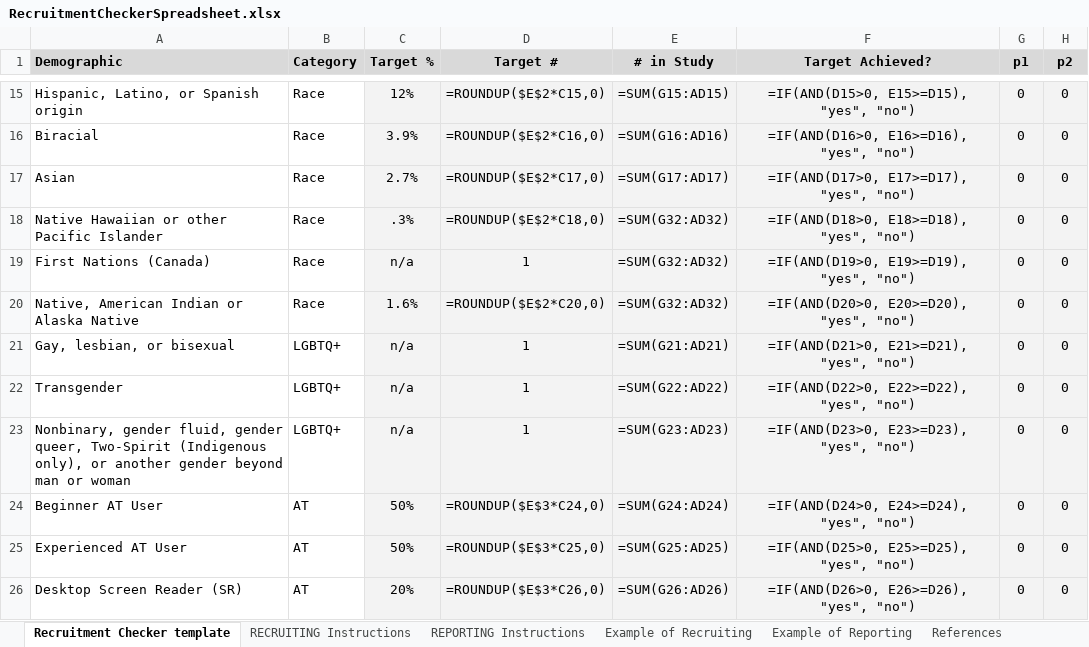
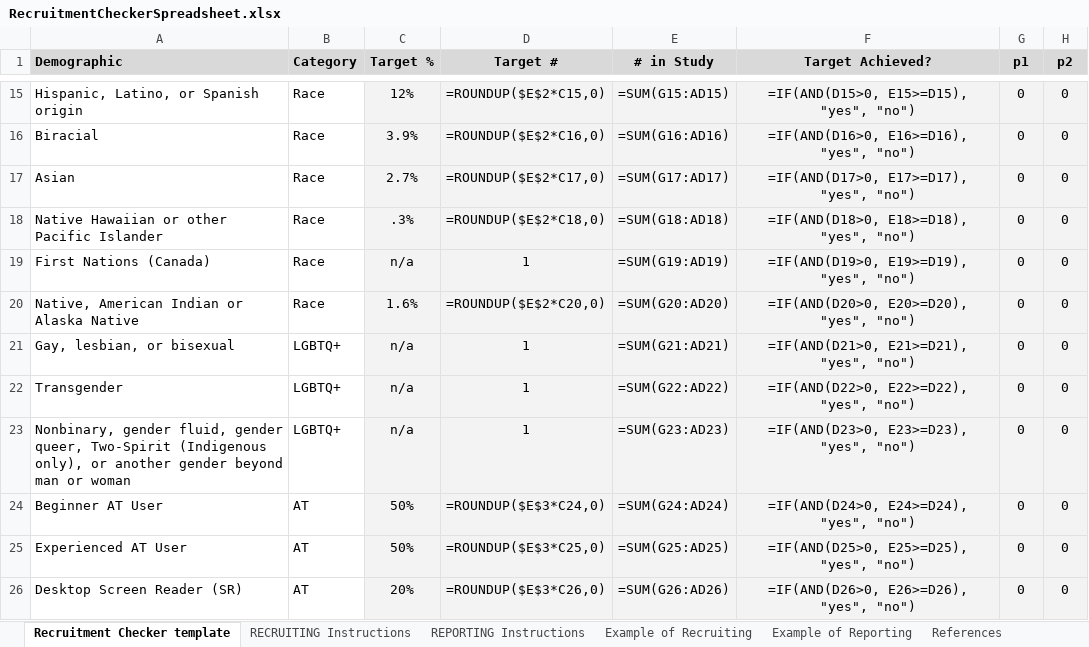
Before and after one commit to Ninjaneer321/va.gov-team, an Excel workbook: teams/digital-experience/accessibility/research/RecruitmentCheckerSpreadsheet.xlsx, sheet Recruitment Checker template, drawn as a sheet; only a part is shown, gaps mark what is left out; values as stored, in another font and other column widths than the file's, no borders; formulas are shown in place of their values; conditional formats not drawn; the diff names each change by its address in the sheet, - before the commit and + after, or states it on an @@ line.

Commit message:
fixed problem w/several formulas

```diff
--- a/teams/digital-experience/accessibility/research/RecruitmentCheckerSpreadsheet.xlsx (sheet Recruitment Checker template)
+++ b/teams/digital-experience/accessibility/research/RecruitmentCheckerSpreadsheet.xlsx (sheet Recruitment Checker template)
-E18 (# in Study): =SUM(G32:AD32)
+E18 (# in Study): =SUM(G18:AD18)
-E19 (# in Study): =SUM(G32:AD32)
+E19 (# in Study): =SUM(G19:AD19)
-E20 (# in Study): =SUM(G32:AD32)
+E20 (# in Study): =SUM(G20:AD20)
```
Also changed, not shown: sheet Example of Reporting, sheet Example of Recruiting.
